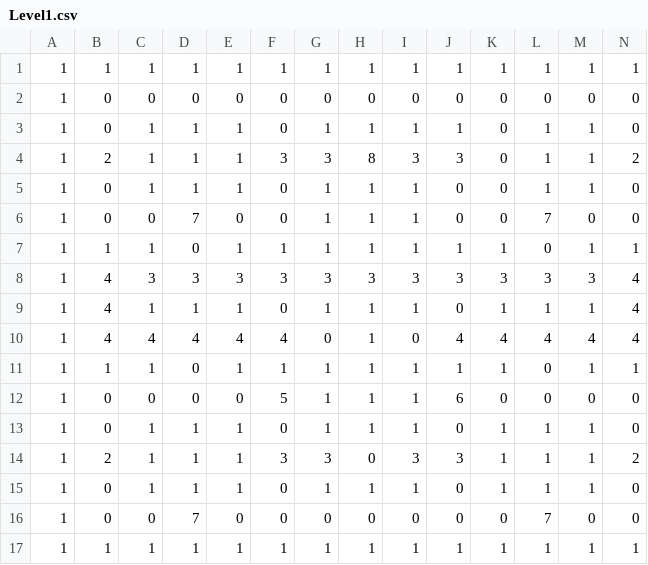
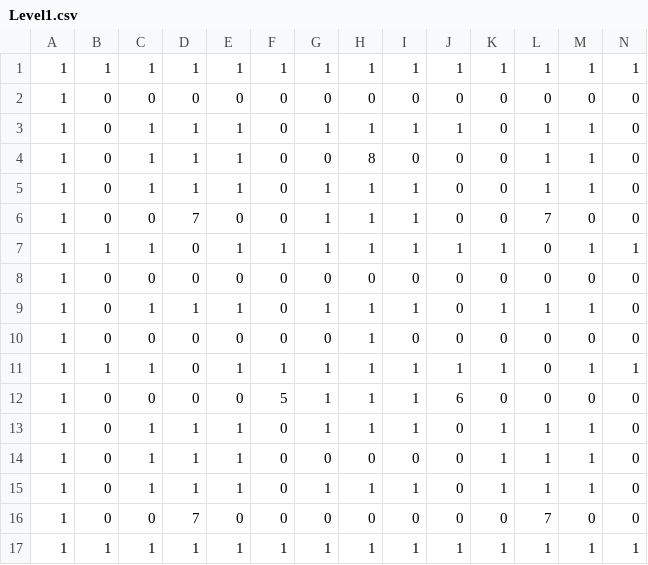
Before and after one commit to LucaDeMeyer/programming4_Engine, a CSV file: Tron/Data/Level1.csv, drawn as a sheet; only a part is shown; removed rows and columns are numbered as before the commit, all else as after; rows hold the shown columns only; the diff names each change by its address in the sheet, - before the commit and + after, or states it on an @@ line.

```diff
--- a/Tron/Data/Level1.csv
+++ b/Tron/Data/Level1.csv
-B4: 2
+B4: 0
-F4: 3
+F4: 0
-G4: 3
+G4: 0
-I4: 3
+I4: 0
-J4: 3
+J4: 0
-N4: 2
+N4: 0
-row 8: 1 | 4 | 3 | 3 | 3 | 3 | 3 | 3 | 3 | 3 | 3 | 3 | 3 | 4
+row 8: 1 | 0 | 0 | 0 | 0 | 0 | 0 | 0 | 0 | 0 | 0 | 0 | 0 | 0
-B9:B10: 4
+B9:B10: 0
-N9:N10: 4
+N9:N10: 0
-C10: 4
+C10: 0
-D10: 4
+D10: 0
-E10: 4
+E10: 0
-F10: 4
+F10: 0
-J10: 4
+J10: 0
-K10: 4
+K10: 0
-L10: 4
+L10: 0
-M10: 4
+M10: 0
-B14: 2
+B14: 0
-F14: 3
+F14: 0
-G14: 3
+G14: 0
-I14: 3
+I14: 0
-J14: 3
+J14: 0
-N14: 2
+N14: 0
```
Also changed, not shown: Tron/Data/Level2.csv, Tron/Data/Level3.csv, 26 other files.
